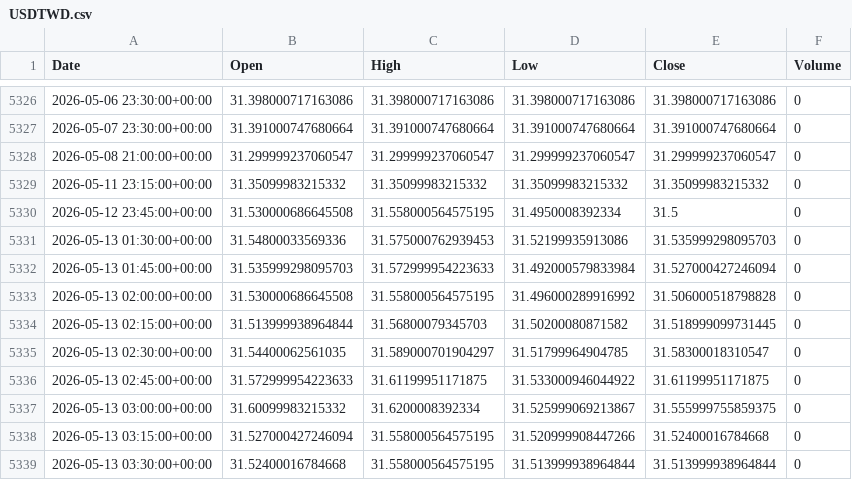
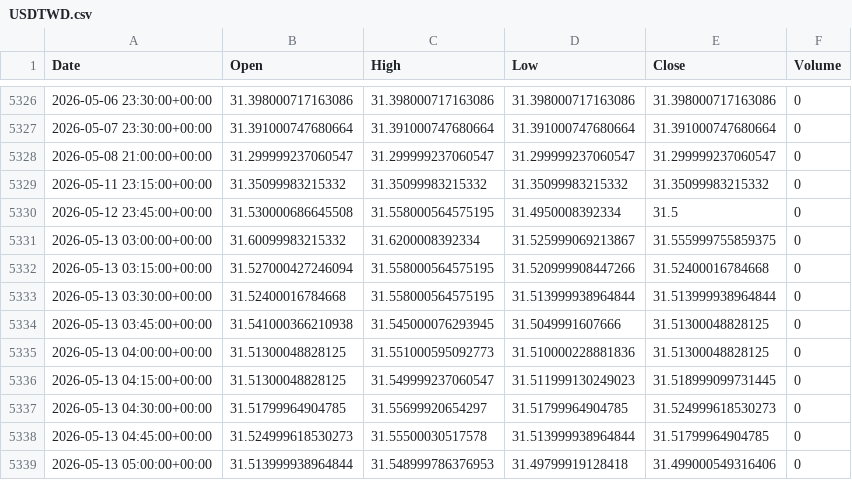
Before and after one commit to ericsutw/basic, a CSV file: data/currency/USDTWD.csv, drawn as a sheet; only a part is shown, gaps mark what is left out; the shorter side is filled out with more unchanged rows.

```diff
--- a/data/currency/USDTWD.csv
+++ b/data/currency/USDTWD.csv
@@ -5330,8 +5330,2 @@
 2026-05-12 23:45:00+00:00,31.530000686645508,31.558000564575195,31.4950008392334,31.5,0
-2026-05-13 01:30:00+00:00,31.54800033569336,31.575000762939453,31.52199935913086,31.535999298095703,0
-2026-05-13 01:45:00+00:00,31.535999298095703,31.572999954223633,31.492000579833984,31.527000427246094,0
-2026-05-13 02:00:00+00:00,31.530000686645508,31.558000564575195,31.496000289916992,31.506000518798828,0
-2026-05-13 02:15:00+00:00,31.513999938964844,31.56800079345703,31.50200080871582,31.518999099731445,0
-2026-05-13 02:30:00+00:00,31.54400062561035,31.589000701904297,31.51799964904785,31.58300018310547,0
-2026-05-13 02:45:00+00:00,31.572999954223633,31.61199951171875,31.533000946044922,31.61199951171875,0
 2026-05-13 03:00:00+00:00,31.60099983215332,31.6200008392334,31.525999069213867,31.555999755859375,0
```
Also changed, not shown: data/currency/BTC.csv, data/currency/IntlGold.csv, 2 other files.
